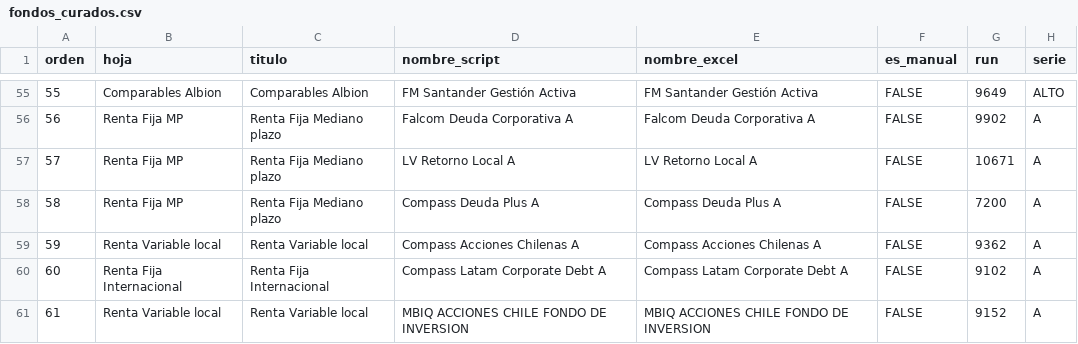
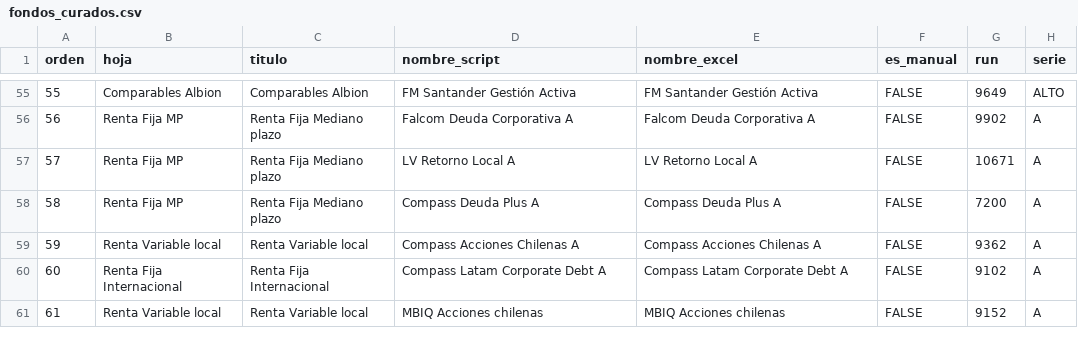
Before and after one commit to mariomezaqq/Pulso-VCC, a CSV file: data/fondos_curados.csv, drawn as a sheet; only a part is shown, gaps mark what is left out; the diff names each change by its address in the sheet, - before the commit and + after, or states it on an @@ line.

```diff
--- a/data/fondos_curados.csv
+++ b/data/fondos_curados.csv
-D61 (nombre_script): MBIQ ACCIONES CHILE FONDO DE INVERSION
+D61 (nombre_script): MBIQ Acciones chilenas
-E61 (nombre_excel): MBIQ ACCIONES CHILE FONDO DE INVERSION
+E61 (nombre_excel): MBIQ Acciones chilenas
```
